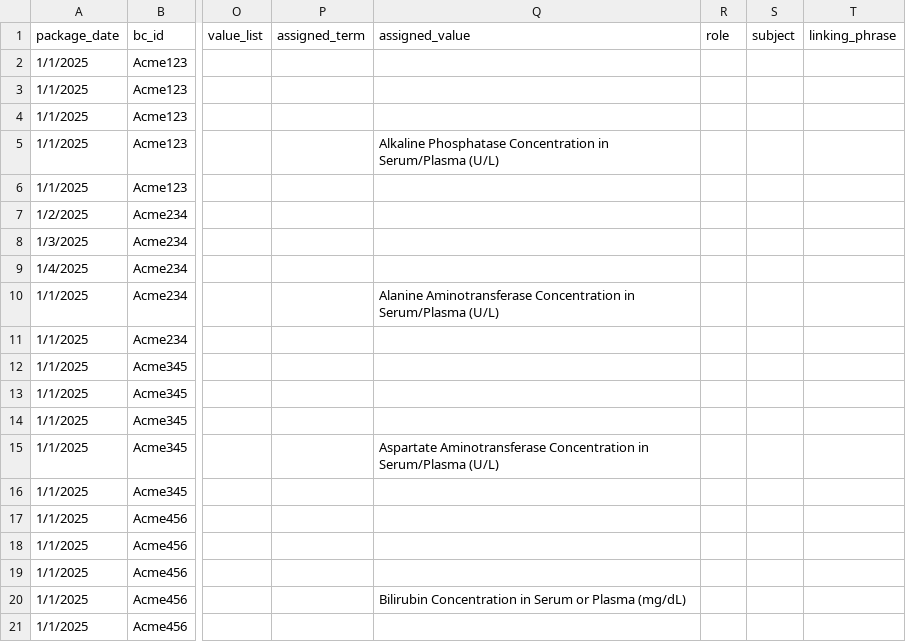
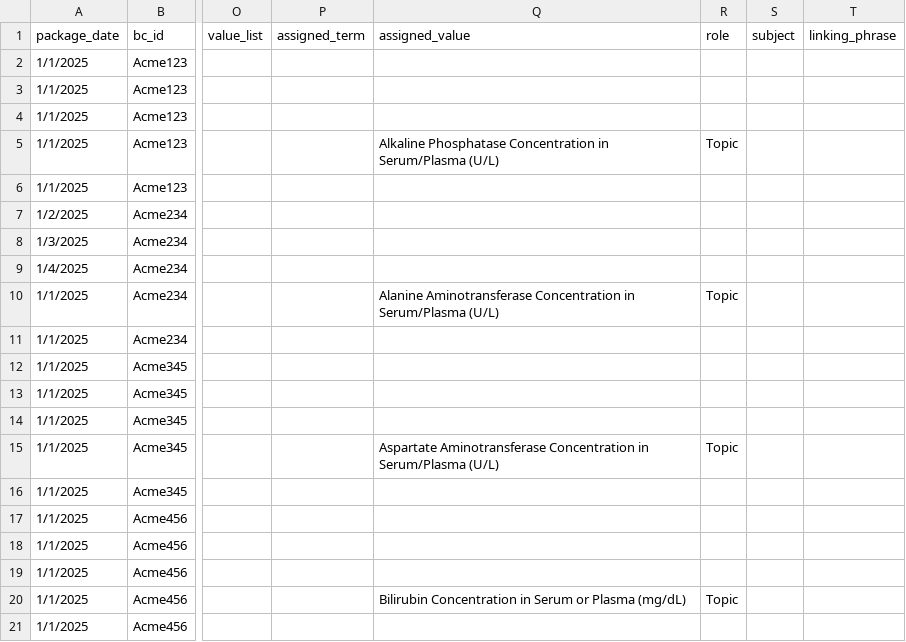
Before and after one commit to chowsanthony/resources, a CSV file: acme_chem_lab_bc.csv, drawn as a sheet; only a part is shown, gaps mark what is left out; the diff names each change by its address in the sheet, - before the commit and + after, or states it on an @@ line.

Commit message:
Mock sponsor dataset specifications
A set of mock sponsor dataset specifications for chemistry lab based on CDISC BC model. Added topic variables.

```diff
--- a/acme_chem_lab_bc.csv
+++ b/acme_chem_lab_bc.csv
-R5 (role): (empty)
+R5 (role): Topic
-R10 (role): (empty)
+R10 (role): Topic
-R15 (role): (empty)
+R15 (role): Topic
-R20 (role): (empty)
+R20 (role): Topic
```
